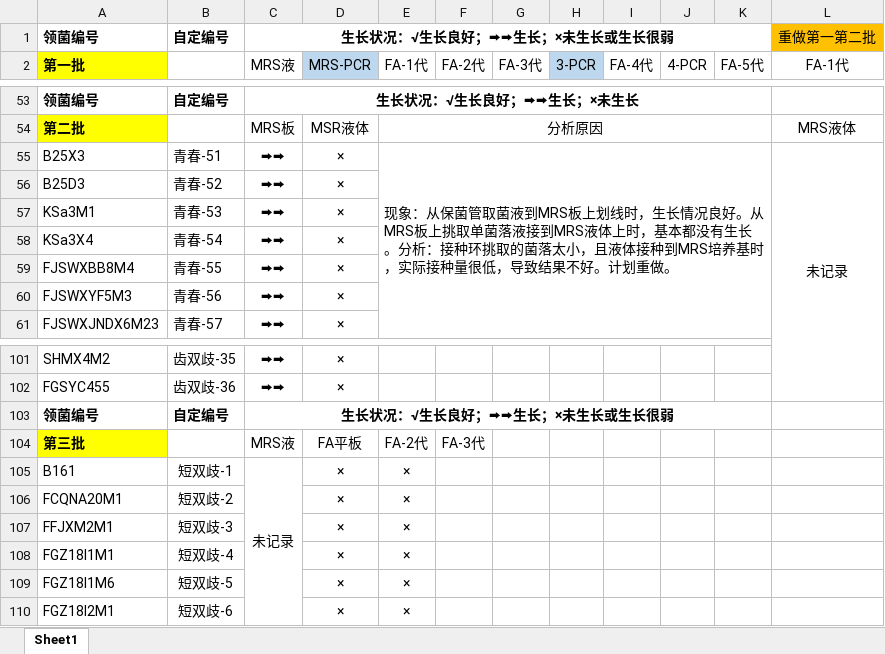
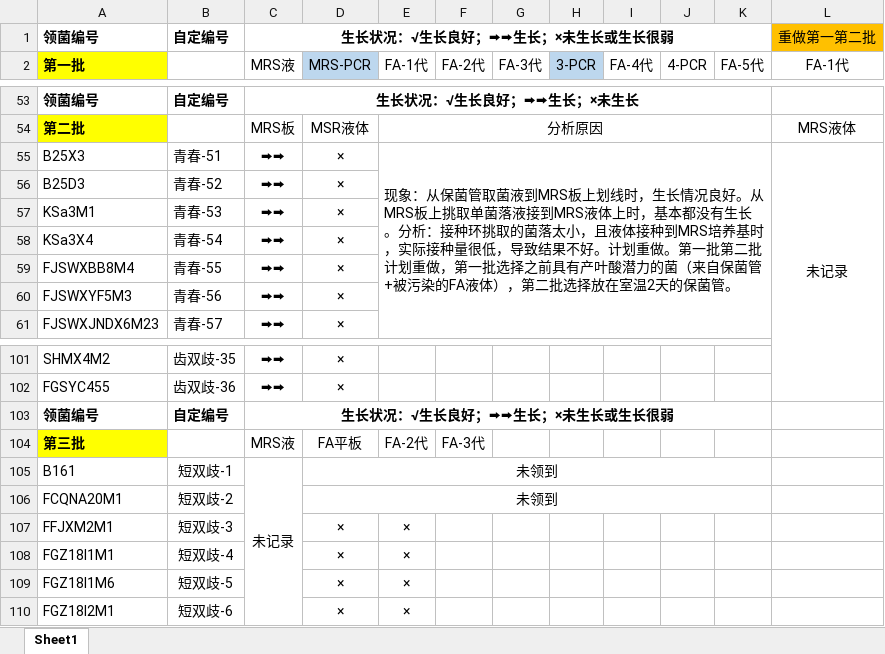
Before and after one commit to jiangnanczh/-, an Excel workbook: 筛菌情况/筛菌明细表.xlsx, sheet Sheet1, drawn as a sheet; only a part is shown, gaps mark what is left out; values as stored, in another font and other column widths than the file's, no borders; the diff names each change by its address in the sheet, - before the commit and + after, or states it on an @@ line.

Commit message:
4.25,第一第二批重新筛，具体来说，第一批选择了能在FA液体存活的菌（来自保菌管与被污染的FA液体管），进行了重新MRS划线，MRS液体培养，FA划线，FA液体培养-4.22，FA液体培养-4.24,第二批（青春双歧与齿双歧）从被放在室温两天 的保菌管中MRS培养，FA液体培养-4.22，FA液体培养-4.24，第三批都是短双歧，其中没有领到短双歧-1，短双歧-2，保菌管液接MRS培养，FA平板划线，FA液体培养-4.22，FA液体培养-4.24

```diff
--- a/筛菌情况/筛菌明细表.xlsx (sheet Sheet1)
+++ b/筛菌情况/筛菌明细表.xlsx (sheet Sheet1)
-E55 (FA-1代): …划重做。
+E55 (FA-1代): …划重做。第一批第二批计划重做，第一批选择之前具有产叶酸潜力的菌（来自保菌管+被污染的FA液体），第二批选择放在室温2天的保菌管。
-D105:D106 (MRS-PCR): ×
+D105:D106 (MRS-PCR): 未领到
+D105:K105 merged
-E105:E106 (FA-1代): ×
+E105:E106 (FA-1代): (empty)
+D106:K106 merged
```
